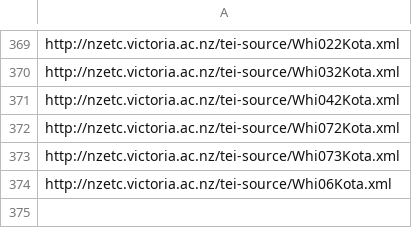
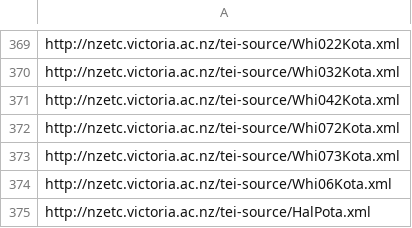
Before and after one commit to stuartyeates/sampler, a CSV file: TEI/nzetc-urls.csv, drawn as a sheet; only a part is shown, gaps mark what is left out.

Commit message:
add

```diff
--- a/TEI/nzetc-urls.csv
+++ b/TEI/nzetc-urls.csv
@@ -374 +374,2 @@ http://nzetc.victoria.ac.nz/tei-source/Whi073Kota.xml
 http://nzetc.victoria.ac.nz/tei-source/Whi06Kota.xml
+http://nzetc.victoria.ac.nz/tei-source/HalPota.xml
```
